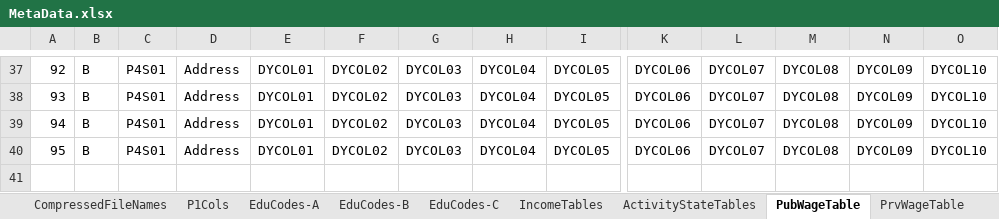
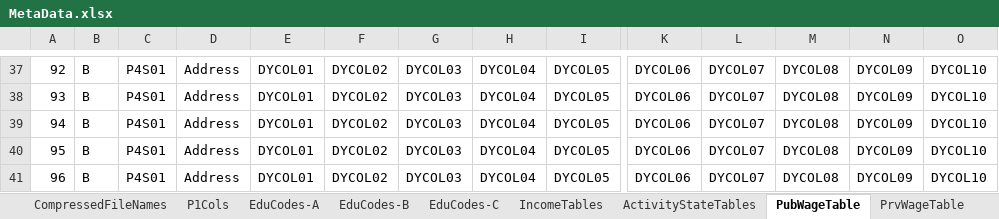
Before and after one commit to IPRCIRI/IRHEIS, an Excel workbook: Data/MetaData.xlsx, sheet PubWageTable, drawn as a sheet; only a part is shown, gaps mark what is left out; values as stored, in another font and other column widths than the file's, no borders; rows hold the shown columns only; the diff names each change by its address in the sheet, - before the commit and + after, or states it on an @@ line.

```diff
--- a/Data/MetaData.xlsx (sheet PubWageTable)
+++ b/Data/MetaData.xlsx (sheet PubWageTable)
+row 41: 96 | B | P4S01 | Address | DYCOL01 | DYCOL02 | DYCOL03 | DYCOL04 | DYCOL05 | DYCOL06 | DYCOL07 | DYCOL08 | DYCOL09 | DYCOL10
```
Also changed, not shown: sheet PrvWageTable, sheet AgriIncTable, sheet BussIncTable, sheet OthrIncTable, sheet LoanTables, sheet SubsidyTable, 10 more sheets.
